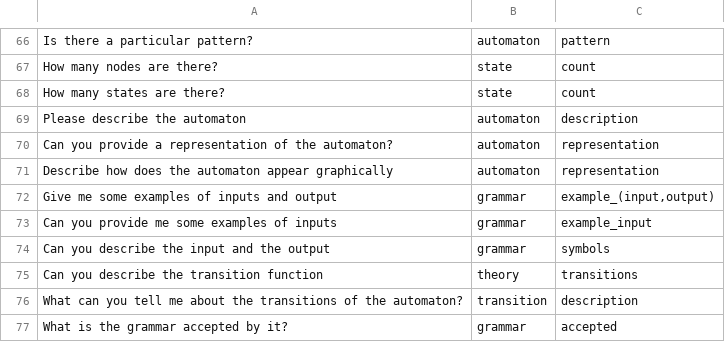
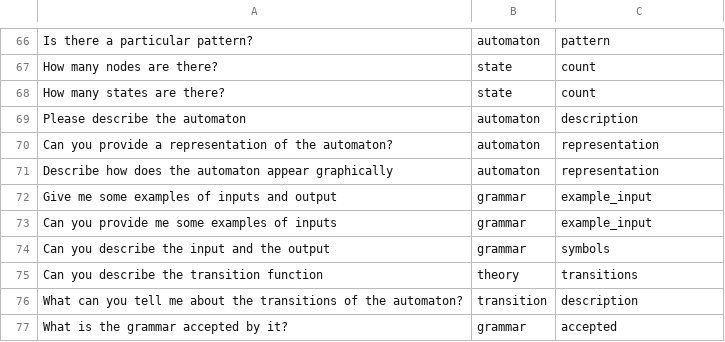
Before and after one commit to stefa168/tesi_tln, a CSV file: labelling/data_cleaned_manual.csv, drawn as a sheet; only a part is shown, gaps mark what is left out.

Commit message:
chore: removed redundant class

```diff
--- a/labelling/data_cleaned_manual.csv
+++ b/labelling/data_cleaned_manual.csv
@@ -71,3 +71,3 @@ Can you provide a representation of the automaton?,automaton,representation
 Describe how does the automaton appear graphically,automaton,representation
-Give me some examples of inputs and output,grammar,"example_(input,output)"
+Give me some examples of inputs and output,grammar,example_input
 Can you provide me some examples of inputs,grammar,example_input
```
